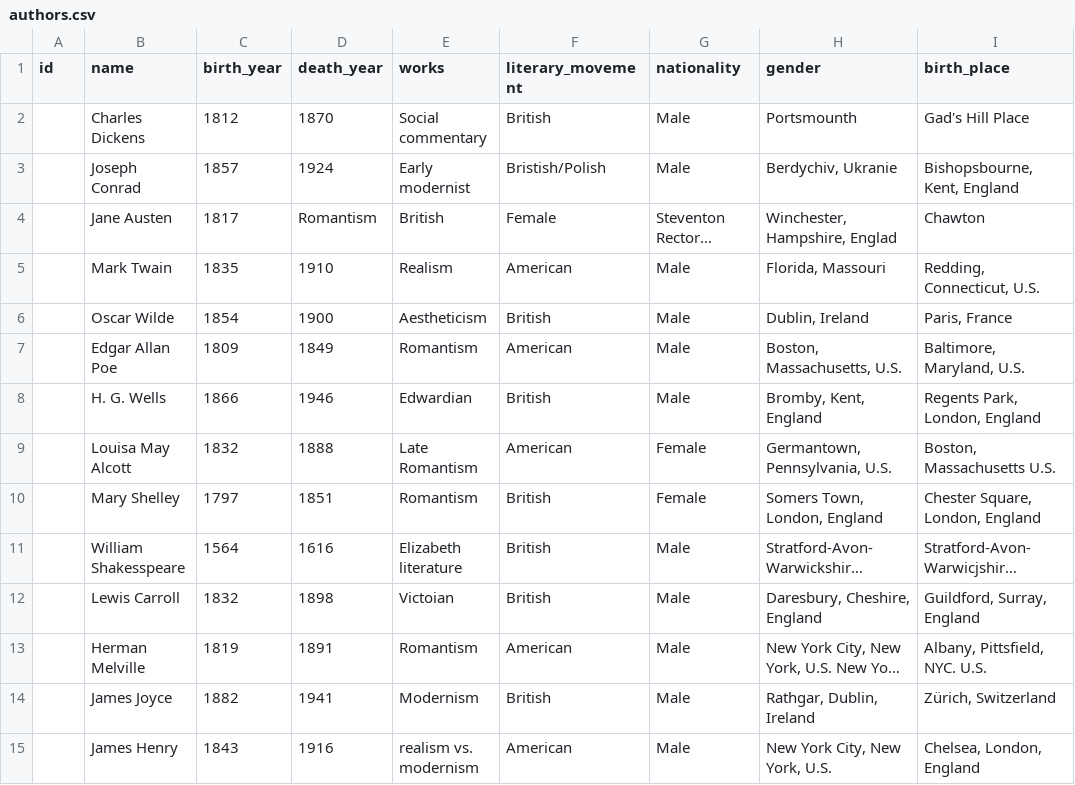
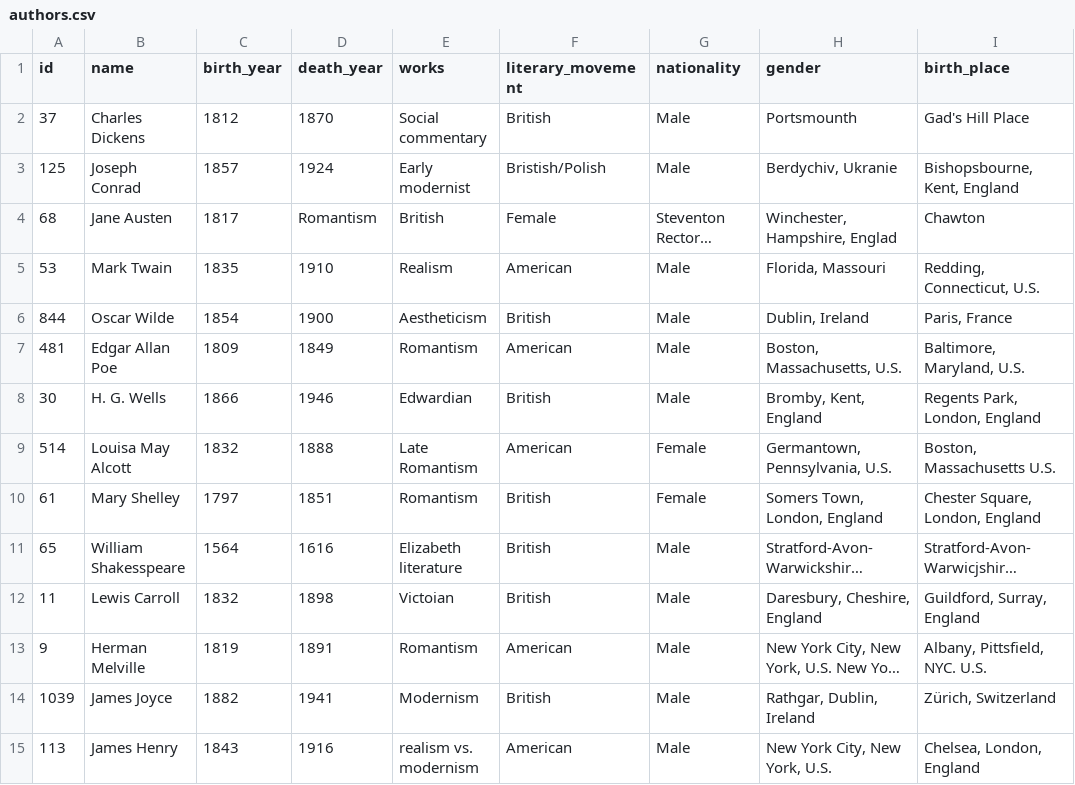
Before and after one commit to syrkis/proscio, a CSV file: data/authors.csv, drawn as a sheet; only a part is shown; long unchanged cells end in …; the diff covers the shown part only; the diff names each change by its address in the sheet, - before the commit and + after, or states it on an @@ line.

```diff
--- a/data/authors.csv
+++ b/data/authors.csv
-A2 (id): (empty)
+A2 (id): 37
-A3 (id): (empty)
+A3 (id): 125
-A4 (id): (empty)
+A4 (id): 68
-A5 (id): (empty)
+A5 (id): 53
-A6 (id): (empty)
+A6 (id): 844
-A7 (id): (empty)
+A7 (id): 481
-A8 (id): (empty)
+A8 (id): 30
-A9 (id): (empty)
+A9 (id): 514
-A10 (id): (empty)
+A10 (id): 61
-A11 (id): (empty)
+A11 (id): 65
-A12 (id): (empty)
+A12 (id): 11
-A13 (id): (empty)
+A13 (id): 9
-A14 (id): (empty)
+A14 (id): 1039
-A15 (id): (empty)
+A15 (id): 113
```
Also changed, not shown: 1 added row, 4 removed rows and 21 edited cells elsewhere in this file.
